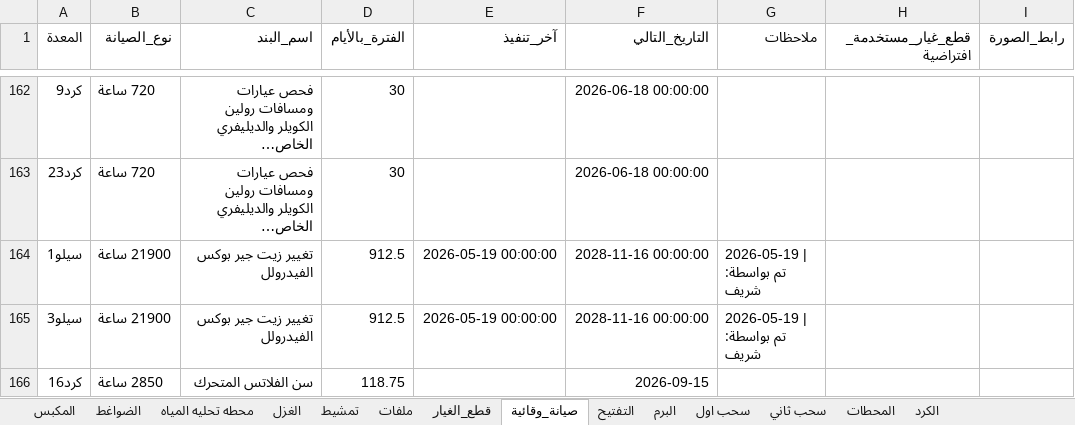
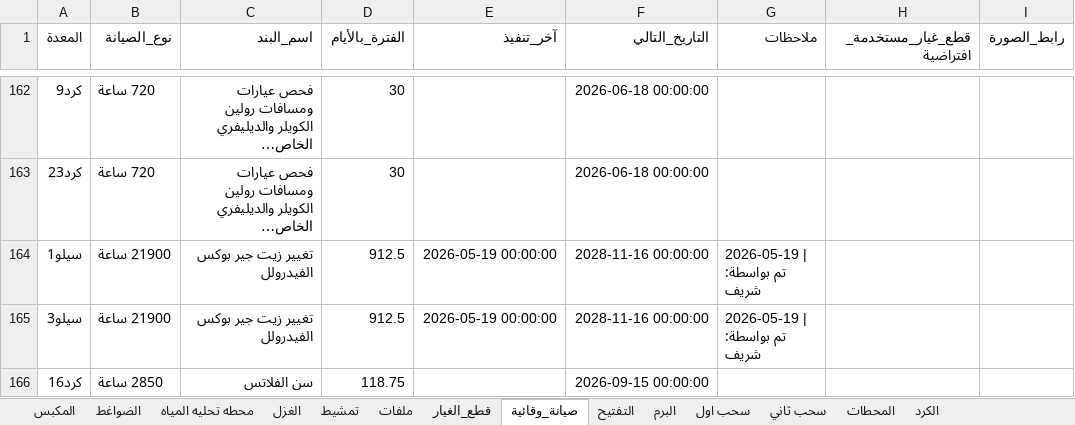
Before and after one commit to mahmedabdallh123/stations, an Excel workbook: l9.xlsx, sheet صيانة_وقائية, drawn as a sheet; only a part is shown, gaps mark what is left out; long unchanged cells end in …; values as stored, in another font and other column widths than the file's, no borders; the diff names each change by its address in the sheet, - before the commit and + after, or states it on an @@ line.

```diff
--- a/l9.xlsx (sheet صيانة_وقائية)
+++ b/l9.xlsx (sheet صيانة_وقائية)
-C166 (اسم_البند): سن الفلاتس المتحرك
+C166 (اسم_البند): سن الفلاتس
-F166 (التاريخ_التالي): 2026-09-15
+F166 (التاريخ_التالي): 2026-09-15 00:00:00
```
Also changed, not shown: sheet الكرد.
